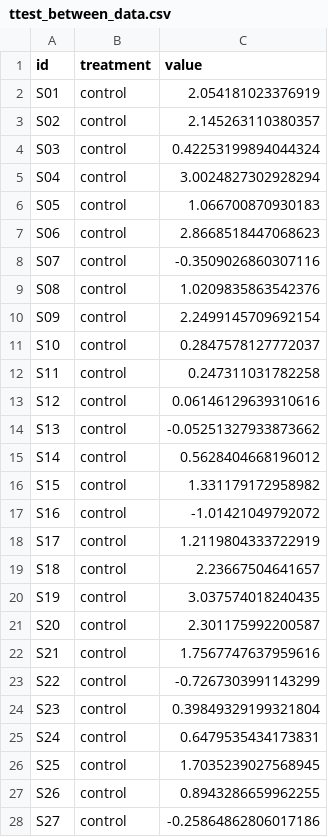
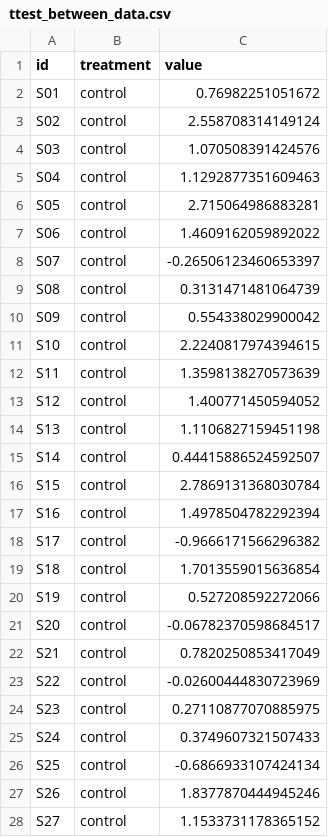
Before and after one commit to aschetti/R-data-sim, a CSV file: data/ttest_between_data.csv, drawn as a sheet; only a part is shown; the diff covers the shown part only.

```diff
--- a/data/ttest_between_data.csv
+++ b/data/ttest_between_data.csv
@@ -1,28 +1,28 @@
 id,treatment,value
-S01,control,2.054181023376919
-S02,control,2.145263110380357
-S03,control,0.42253199894044324
-S04,control,3.0024827302928294
-S05,control,1.066700870930183
-S06,control,2.8668518447068623
-S07,control,-0.3509026860307116
-S08,control,1.0209835863542376
-S09,control,2.2499145709692154
-S10,control,0.2847578127772037
-S11,control,0.247311031782258
-S12,control,0.06146129639310616
-S13,control,-0.05251327933873662
-S14,control,0.5628404668196012
-S15,control,1.331179172958982
-S16,control,-1.01421049792072
-S17,control,1.2119804333722919
-S18,control,2.23667504641657
-S19,control,3.037574018240435
-S20,control,2.301175992200587
-S21,control,1.7567747637959616
-S22,control,-0.7267303991143299
-S23,control,0.39849329199321804
-S24,control,0.6479535434173831
-S25,control,1.7035239027568945
-S26,control,0.8943286659962255
-S27,control,-0.25864862806017186
+S01,control,0.76982251051672
+S02,control,2.558708314149124
+S03,control,1.070508391424576
+S04,control,1.1292877351609463
+S05,control,2.715064986883281
+S06,control,1.4609162059892022
+S07,control,-0.26506123460653397
+S08,control,0.3131471481064739
+S09,control,0.554338029900042
+S10,control,2.2240817974394615
+S11,control,1.3598138270573639
+S12,control,1.400771450594052
+S13,control,1.1106827159451198
+S14,control,0.44415886524592507
+S15,control,2.7869131368030784
+S16,control,1.4978504782292394
+S17,control,-0.9666171566296382
+S18,control,1.7013559015636854
+S19,control,0.527208592272066
+S20,control,-0.06782370598684517
+S21,control,0.7820250853417049
+S22,control,-0.02600444830723969
+S23,control,0.27110877070885975
+S24,control,0.3749607321507433
+S25,control,-0.6866933107424134
+S26,control,1.8377870444945246
+S27,control,1.1533731178365152
```
Also changed, not shown: 63 edited cells elsewhere in this file, data/ANOVA_data.csv, data/ttest_within_data.csv, 7 other files.
